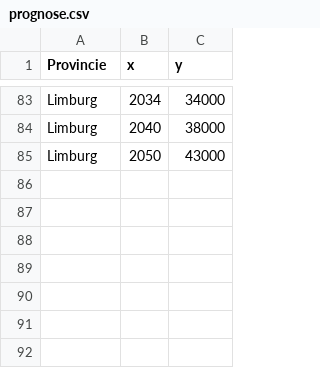
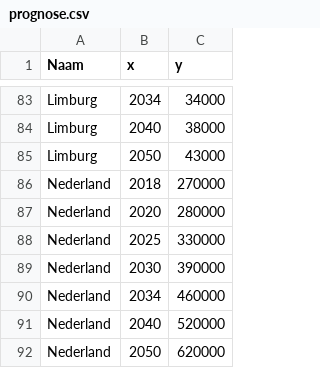
Before and after one commit to ElineSophie/Project, a CSV file: data/netherlands/prognose.csv, drawn as a sheet; only a part is shown, gaps mark what is left out; the diff names each change by its address in the sheet, - before the commit and + after, or states it on an @@ line.

```diff
--- a/data/netherlands/prognose.csv
+++ b/data/netherlands/prognose.csv
-A1: Provincie
+A1: Naam
+row 86: Nederland | 2018 | 270000
+row 87: Nederland | 2020 | 280000
+row 88: Nederland | 2025 | 330000
+row 89: Nederland | 2030 | 390000
+row 90: Nederland | 2034 | 460000
+row 91: Nederland | 2040 | 520000
+row 92: Nederland | 2050 | 620000
```
Also changed, not shown: 8 other files.
